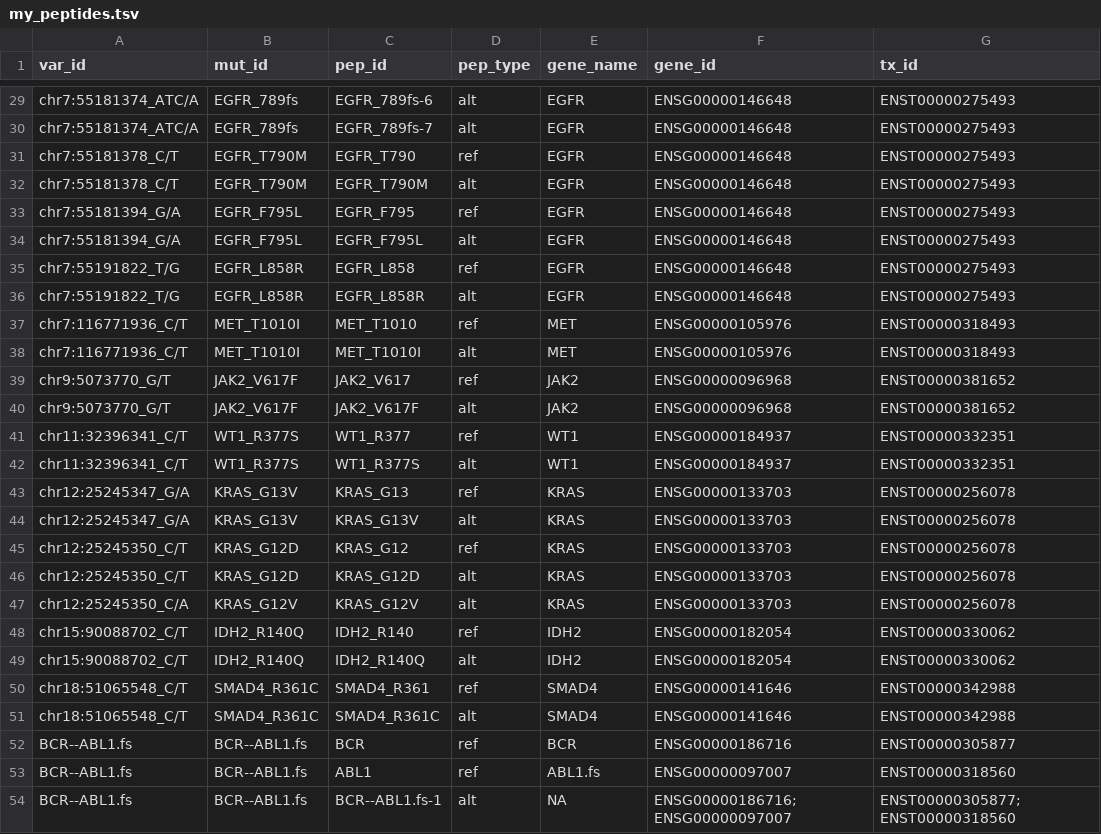
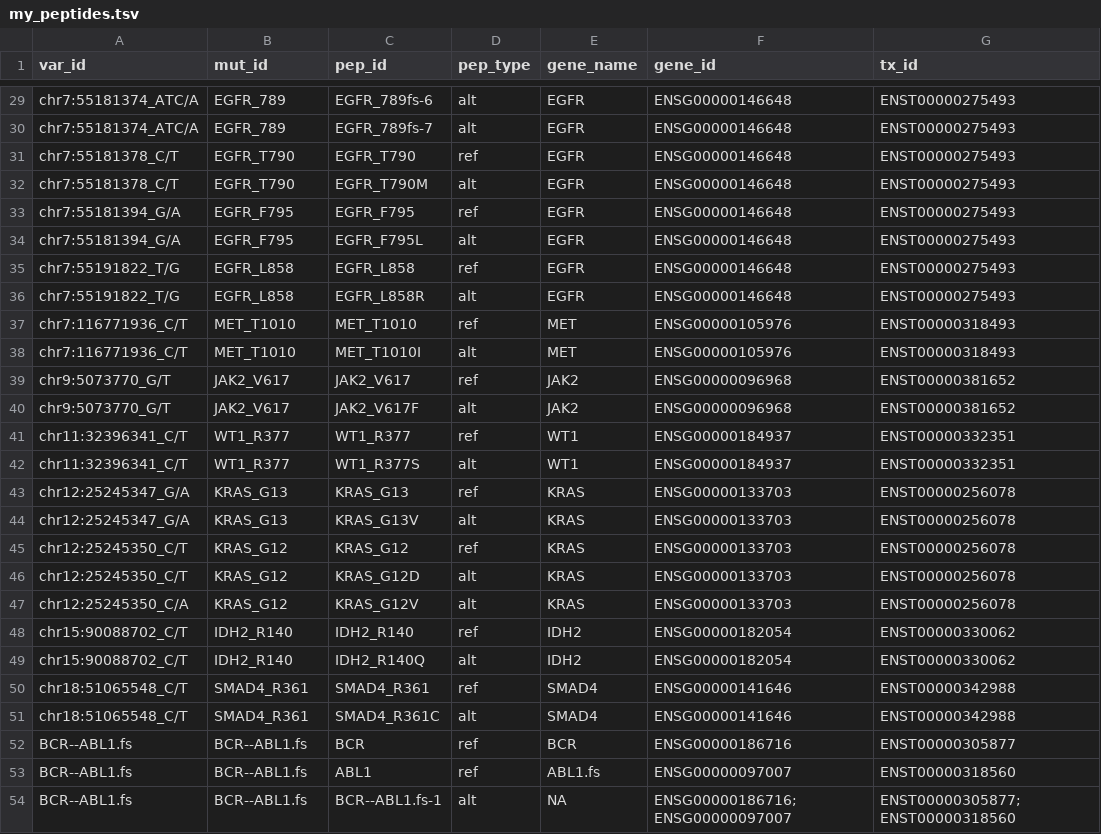
Before and after one commit to mschubert/pepitope, a TSV file: inst/my_peptides.tsv, drawn as a sheet; only a part is shown, gaps mark what is left out; the diff covers the shown part only; the diff names each change by its address in the sheet, - before the commit and + after, or states it on an @@ line.

```diff
--- a/inst/my_peptides.tsv
+++ b/inst/my_peptides.tsv
-B29:B30 (mut_id): EGFR_789fs
+B29:B30 (mut_id): EGFR_789
-B31:B32 (mut_id): EGFR_T790M
+B31:B32 (mut_id): EGFR_T790
-B33:B34 (mut_id): EGFR_F795L
+B33:B34 (mut_id): EGFR_F795
-B35:B36 (mut_id): EGFR_L858R
+B35:B36 (mut_id): EGFR_L858
-B37:B38 (mut_id): MET_T1010I
+B37:B38 (mut_id): MET_T1010
-B39:B40 (mut_id): JAK2_V617F
+B39:B40 (mut_id): JAK2_V617
-B41:B42 (mut_id): WT1_R377S
+B41:B42 (mut_id): WT1_R377
-B43:B44 (mut_id): KRAS_G13V
+B43:B44 (mut_id): KRAS_G13
-B45:B46 (mut_id): KRAS_G12D
+B45:B46 (mut_id): KRAS_G12
-B47 (mut_id): KRAS_G12V
+B47 (mut_id): KRAS_G12
-B48:B49 (mut_id): IDH2_R140Q
+B48:B49 (mut_id): IDH2_R140
-B50:B51 (mut_id): SMAD4_R361C
+B50:B51 (mut_id): SMAD4_R361
```
Also changed, not shown: 27 edited cells elsewhere in this file, 7 other files.
